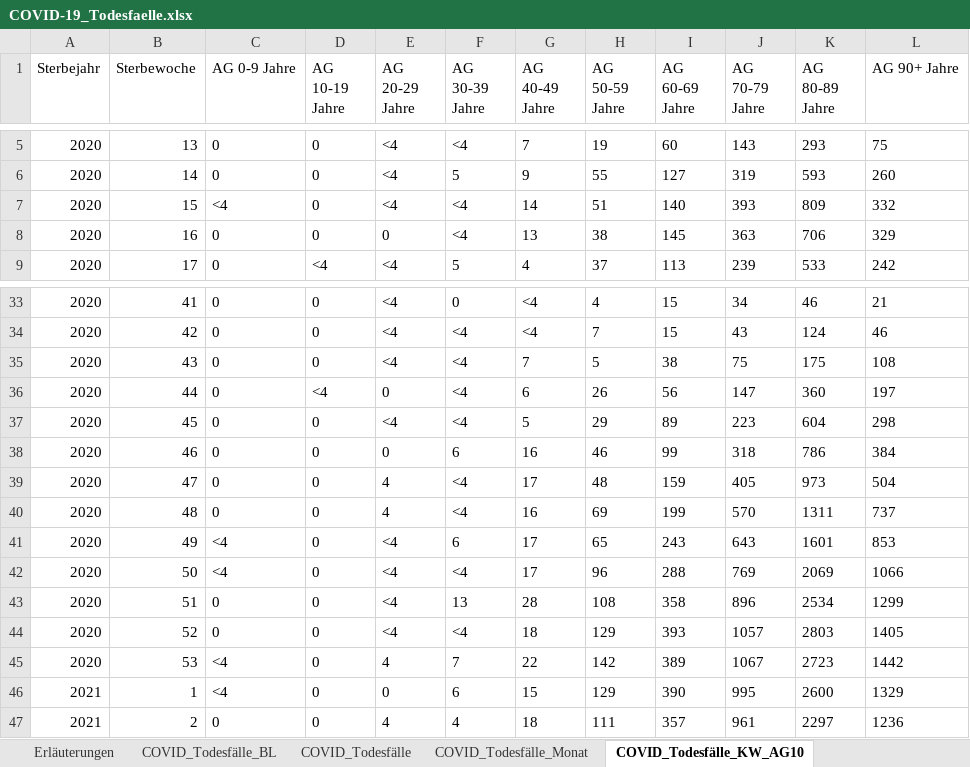
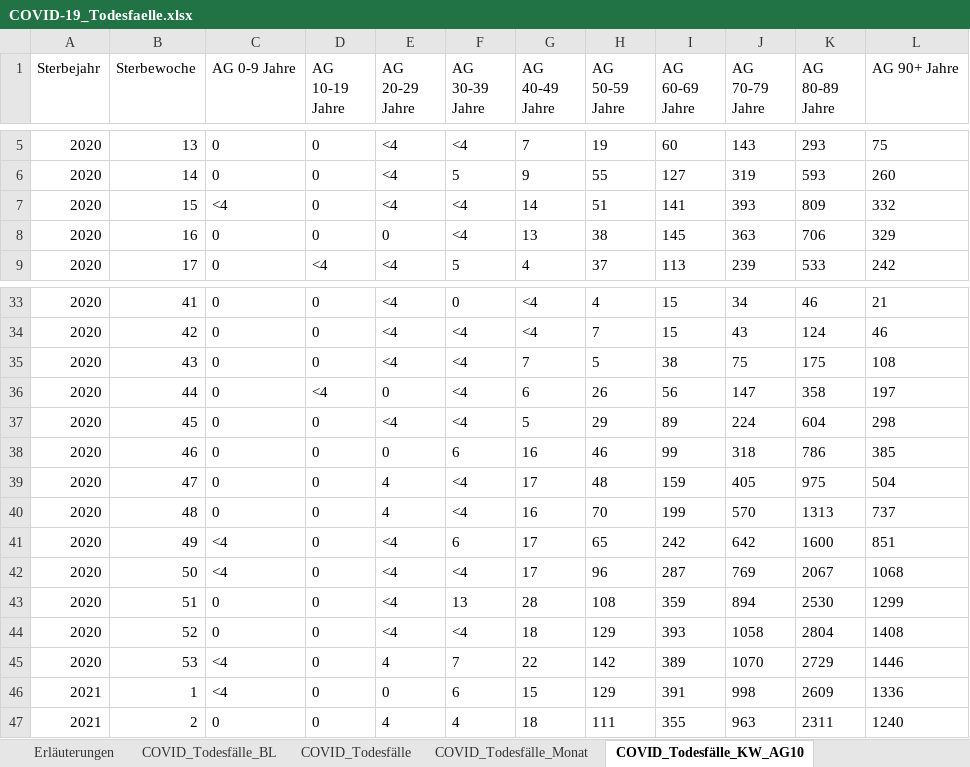
Before and after one commit to hodoi05/vaccinedata, an Excel workbook: data/source/COVID-19_Todesfaelle.xlsx, sheet COVID_Todesfälle_KW_AG10, drawn as a sheet; only a part is shown, gaps mark what is left out; values as stored, in another font and other column widths than the file's, no borders; the diff covers the shown part only; the diff names each change by its address in the sheet, - before the commit and + after, or states it on an @@ line.

```diff
--- a/data/source/COVID-19_Todesfaelle.xlsx (sheet COVID_Todesfälle_KW_AG10)
+++ b/data/source/COVID-19_Todesfaelle.xlsx (sheet COVID_Todesfälle_KW_AG10)
-I7 (AG 60-69 Jahre): 140
+I7 (AG 60-69 Jahre): 141
-K36 (AG 80-89 Jahre): 360
+K36 (AG 80-89 Jahre): 358
-J37 (AG 70-79 Jahre): 223
+J37 (AG 70-79 Jahre): 224
-L38 (AG 90+ Jahre): 384
+L38 (AG 90+ Jahre): 385
-K39 (AG 80-89 Jahre): 973
+K39 (AG 80-89 Jahre): 975
-H40 (AG 50-59 Jahre): 69
+H40 (AG 50-59 Jahre): 70
-K40 (AG 80-89 Jahre): 1311
+K40 (AG 80-89 Jahre): 1313
-I41 (AG 60-69 Jahre): 243
+I41 (AG 60-69 Jahre): 242
-J41 (AG 70-79 Jahre): 643
+J41 (AG 70-79 Jahre): 642
-K41 (AG 80-89 Jahre): 1601
+K41 (AG 80-89 Jahre): 1600
-L41 (AG 90+ Jahre): 853
+L41 (AG 90+ Jahre): 851
-I42 (AG 60-69 Jahre): 288
+I42 (AG 60-69 Jahre): 287
-K42 (AG 80-89 Jahre): 2069
+K42 (AG 80-89 Jahre): 2067
-L42 (AG 90+ Jahre): 1066
+L42 (AG 90+ Jahre): 1068
-I43 (AG 60-69 Jahre): 358
+I43 (AG 60-69 Jahre): 359
-J43 (AG 70-79 Jahre): 896
+J43 (AG 70-79 Jahre): 894
-K43 (AG 80-89 Jahre): 2534
+K43 (AG 80-89 Jahre): 2530
-J44 (AG 70-79 Jahre): 1057
+J44 (AG 70-79 Jahre): 1058
-K44 (AG 80-89 Jahre): 2803
+K44 (AG 80-89 Jahre): 2804
-L44 (AG 90+ Jahre): 1405
+L44 (AG 90+ Jahre): 1408
-J45 (AG 70-79 Jahre): 1067
+J45 (AG 70-79 Jahre): 1070
-K45 (AG 80-89 Jahre): 2723
+K45 (AG 80-89 Jahre): 2729
-L45 (AG 90+ Jahre): 1442
+L45 (AG 90+ Jahre): 1446
-I46 (AG 60-69 Jahre): 390
+I46 (AG 60-69 Jahre): 391
-J46 (AG 70-79 Jahre): 995
+J46 (AG 70-79 Jahre): 998
-K46 (AG 80-89 Jahre): 2600
+K46 (AG 80-89 Jahre): 2609
-L46 (AG 90+ Jahre): 1329
+L46 (AG 90+ Jahre): 1336
-I47 (AG 60-69 Jahre): 357
+I47 (AG 60-69 Jahre): 355
-J47 (AG 70-79 Jahre): 961
+J47 (AG 70-79 Jahre): 963
-K47 (AG 80-89 Jahre): 2297
+K47 (AG 80-89 Jahre): 2311
-L47 (AG 90+ Jahre): 1236
+L47 (AG 90+ Jahre): 1240
```
Also changed, not shown: 1 added row and 66 edited cells elsewhere in this sheet, sheet COVID_Todesfälle_BL, sheet COVID_Todesfälle_KW_AG20_G, sheet COVID_Todesfälle, sheet COVID_Todesfälle_Monat, sheet Erläuterungen, 1 other file.
